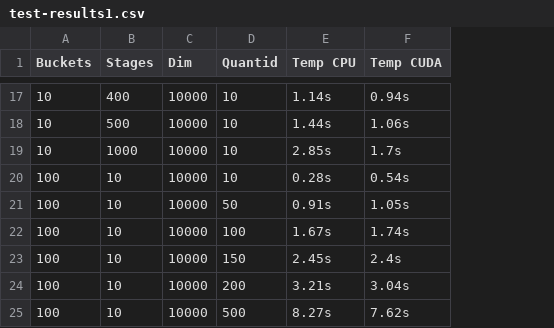
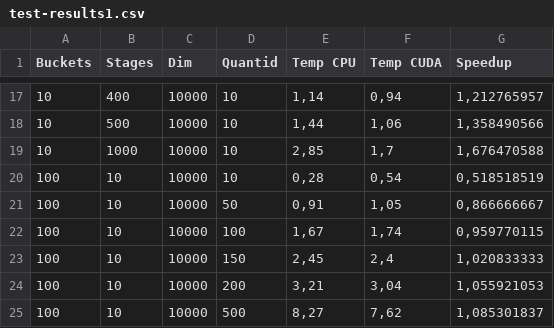
Before and after one commit to douglasralmeida/pp-proj, a CSV file: test-results1.csv, drawn as a sheet; only a part is shown, gaps mark what is left out; the diff covers the shown part only; the diff names each change by its address in the sheet, - before the commit and + after, or states it on an @@ line.

Commit message:
Speedup nos resultados

```diff
--- a/test-results1.csv
+++ b/test-results1.csv
+column G (Speedup), rows 17-25: 1,212765957 | 1,358490566 | 1,676470588 | 0,518518519 | 0,866666667 | 0,959770115 | 1,020833333 | 1,055921053 | 1,085301837
-E17 (Temp CPU): 1.14s
+E17 (Temp CPU): 1,14
-F17 (Temp CUDA): 0.94s
+F17 (Temp CUDA): 0,94
-E18 (Temp CPU): 1.44s
+E18 (Temp CPU): 1,44
-F18 (Temp CUDA): 1.06s
+F18 (Temp CUDA): 1,06
-E19 (Temp CPU): 2.85s
+E19 (Temp CPU): 2,85
-F19 (Temp CUDA): 1.7s
+F19 (Temp CUDA): 1,7
-E20 (Temp CPU): 0.28s
+E20 (Temp CPU): 0,28
-F20 (Temp CUDA): 0.54s
+F20 (Temp CUDA): 0,54
-E21 (Temp CPU): 0.91s
+E21 (Temp CPU): 0,91
-F21 (Temp CUDA): 1.05s
+F21 (Temp CUDA): 1,05
-E22 (Temp CPU): 1.67s
+E22 (Temp CPU): 1,67
-F22 (Temp CUDA): 1.74s
+F22 (Temp CUDA): 1,74
-E23 (Temp CPU): 2.45s
+E23 (Temp CPU): 2,45
-F23 (Temp CUDA): 2.4s
+F23 (Temp CUDA): 2,4
-E24 (Temp CPU): 3.21s
+E24 (Temp CPU): 3,21
-F24 (Temp CUDA): 3.04s
+F24 (Temp CUDA): 3,04
-E25 (Temp CPU): 8.27s
+E25 (Temp CPU): 8,27
-F25 (Temp CUDA): 7.62s
+F25 (Temp CUDA): 7,62
```
Also changed, not shown: 30 edited cells elsewhere in this file.
